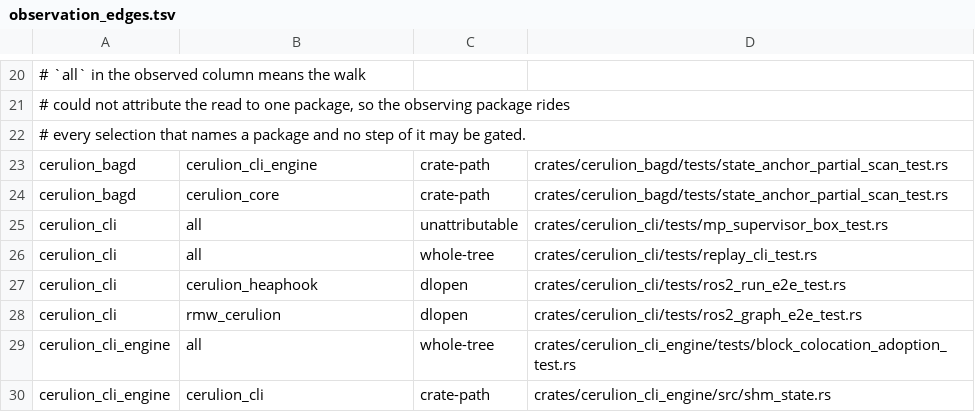
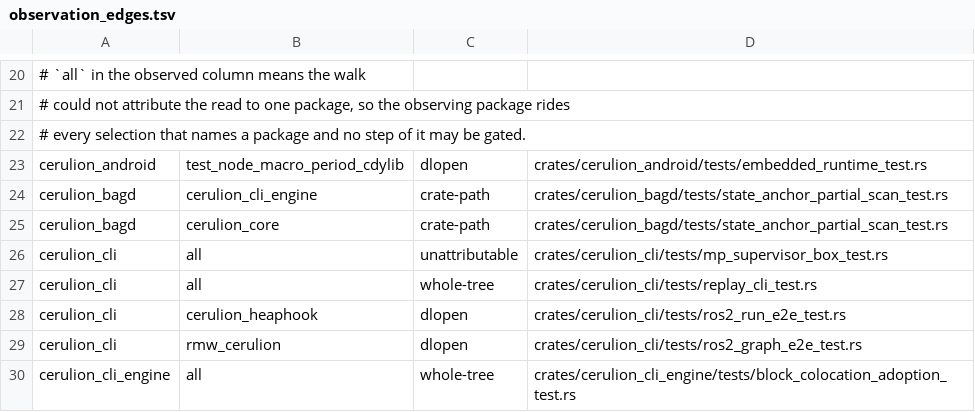
Before and after one commit to cerulion-inc/cerulion, a TSV file: tools/ci/observation_edges.tsv, drawn as a sheet; only a part is shown, gaps mark what is left out; the shorter side is filled out with more unchanged rows.

Commit message:
docs(android): document the app integration
Document the Java/JNI app setup, configuration, status, and file workflow. Include package-scoped host and Android build coverage in CI.

```diff
--- a/tools/ci/observation_edges.tsv
+++ b/tools/ci/observation_edges.tsv
@@ -22,2 +22,3 @@
 # every selection that names a package and no step of it may be gated.
+cerulion_android	test_node_macro_period_cdylib	dlopen	crates/cerulion_android/tests/embedded_runtime_test.rs
 cerulion_bagd	cerulion_cli_engine	crate-path	crates/cerulion_bagd/tests/state_anchor_partial_scan_test.rs
```
Also changed, not shown: 5 other files.
